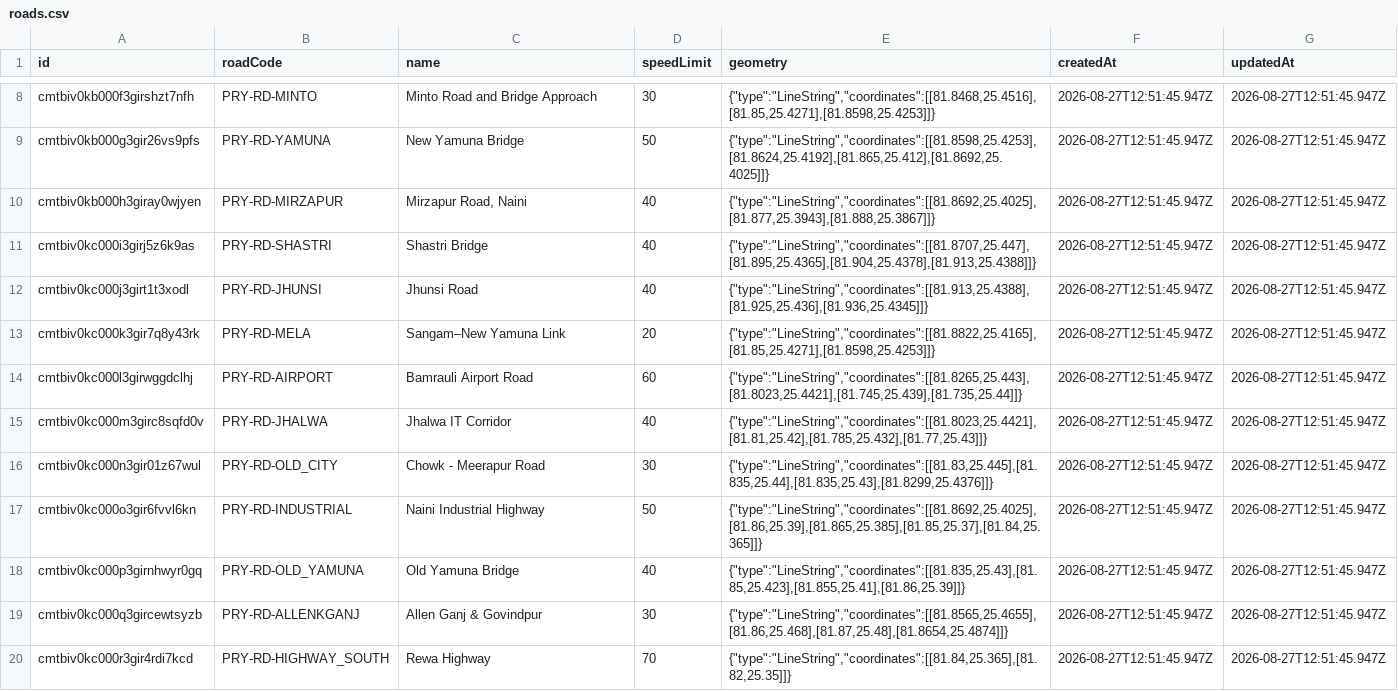
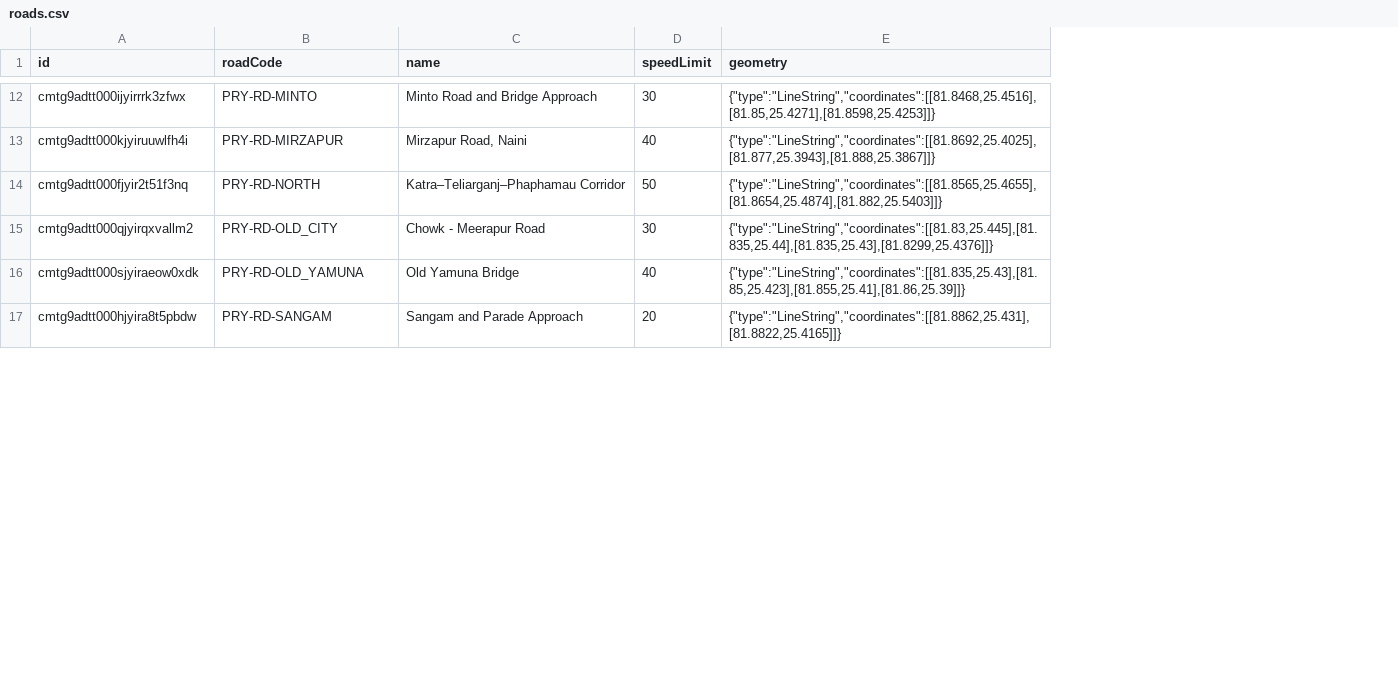
Before and after one commit to upadhyayom1/Nagar-Drishti, a CSV file: ml/vehicle_movement_analysis/data/roads.csv, drawn as a sheet; only a part is shown, gaps mark what is left out; removed rows and columns are numbered as before the commit, all else as after; the diff covers the shown part only; the diff names each change by its address in the sheet, - before the commit and + after, or states it on an @@ line.

```diff
--- a/ml/vehicle_movement_analysis/data/roads.csv
+++ b/ml/vehicle_movement_analysis/data/roads.csv
-column F (createdAt), row 8: 2026-08-27T12:51:45.947Z; row 10: 2026-08-27T12:51:45.947Z; row 16: 2026-08-27T12:51:45.947Z; row 18: 2026-08-27T12:51:45.947Z
-column G (updatedAt), row 8: 2026-08-27T12:51:45.947Z; row 10: 2026-08-27T12:51:45.947Z; row 16: 2026-08-27T12:51:45.947Z; row 18: 2026-08-27T12:51:45.947Z
-A12 (id): cmtbiv0kb000f3girshzt7nfh
+A12 (id): cmtg9adtt000ijyirrrk3zfwx
-row 9: cmtbiv0kb000g3gir26vs9pfs | PRY-RD-YAMUNA | New Yamuna Bridge | 50 | {"type":"LineString","coordinates":[[81.8598,25.4253],[81.8624,25.4192],[81.865,25.412],[81.8692,25.4025]]} | 2026-08-27T12:51:45.947Z | 2026-08-27T12:51:45.947Z
-A13 (id): cmtbiv0kb000h3giray0wjyen
+A13 (id): cmtg9adtt000kjyiruuwlfh4i
-row 11: cmtbiv0kc000i3girj5z6k9as | PRY-RD-SHASTRI | Shastri Bridge | 40 | {"type":"LineString","coordinates":[[81.8707,25.447],[81.895,25.4365],[81.904,25.4378],[81.913,25.4388]]} | 2026-08-27T12:51:45.947Z | 2026-08-27T12:51:45.947Z
-row 12: cmtbiv0kc000j3girt1t3xodl | PRY-RD-JHUNSI | Jhunsi Road | 40 | {"type":"LineString","coordinates":[[81.913,25.4388],[81.925,25.436],[81.936,25.4345]]} | 2026-08-27T12:51:45.947Z | 2026-08-27T12:51:45.947Z
-row 13: cmtbiv0kc000k3gir7q8y43rk | PRY-RD-MELA | Sangam–New Yamuna Link | 20 | {"type":"LineString","coordinates":[[81.8822,25.4165],[81.85,25.4271],[81.8598,25.4253]]} | 2026-08-27T12:51:45.947Z | 2026-08-27T12:51:45.947Z
-row 14: cmtbiv0kc000l3girwggdclhj | PRY-RD-AIRPORT | Bamrauli Airport Road | 60 | {"type":"LineString","coordinates":[[81.8265,25.443],[81.8023,25.4421],[81.745,25.439],[81.735,25.44]]} | 2026-08-27T12:51:45.947Z | 2026-08-27T12:51:45.947Z
-row 15: cmtbiv0kc000m3girc8sqfd0v | PRY-RD-JHALWA | Jhalwa IT Corridor | 40 | {"type":"LineString","coordinates":[[81.8023,25.4421],[81.81,25.42],[81.785,25.432],[81.77,25.43]]} | 2026-08-27T12:51:45.947Z | 2026-08-27T12:51:45.947Z
+row 14: cmtg9adtt000fjyir2t51f3nq | PRY-RD-NORTH | Katra–Teliarganj–Phaphamau Corridor | 50 | {"type":"LineString","coordinates":[[81.8565,25.4655],[81.8654,25.4874],[81.882,25.5403]]}
-A15 (id): cmtbiv0kc000n3gir01z67wul
+A15 (id): cmtg9adtt000qjyirqxvallm2
-row 17: cmtbiv0kc000o3gir6fvvl6kn | PRY-RD-INDUSTRIAL | Naini Industrial Highway | 50 | {"type":"LineString","coordinates":[[81.8692,25.4025],[81.86,25.39],[81.865,25.385],[81.85,25.37],[81.84,25.365]]} | 2026-08-27T12:51:45.947Z | 2026-08-27T12:51:45.947Z
-A16 (id): cmtbiv0kc000p3girnhwyr0gq
+A16 (id): cmtg9adtt000sjyiraeow0xdk
-row 19: cmtbiv0kc000q3gircewtsyzb | PRY-RD-ALLENKGANJ | Allen Ganj & Govindpur | 30 | {"type":"LineString","coordinates":[[81.8565,25.4655],[81.86,25.468],[81.87,25.48],[81.8654,25.4874]]} | 2026-08-27T12:51:45.947Z | 2026-08-27T12:51:45.947Z
-row 20: cmtbiv0kc000r3gir4rdi7kcd | PRY-RD-HIGHWAY_SOUTH | Rewa Highway | 70 | {"type":"LineString","coordinates":[[81.84,25.365],[81.82,25.35]]} | 2026-08-27T12:51:45.947Z | 2026-08-27T12:51:45.947Z
+row 17: cmtg9adtt000hjyira8t5pbdw | PRY-RD-SANGAM | Sangam and Parade Approach | 20 | {"type":"LineString","coordinates":[[81.8862,25.431],[81.8822,25.4165]]}
```
Also changed, not shown: 12 added rows, 5 removed rows and 1 edited cell elsewhere in this file, 27 other files.
